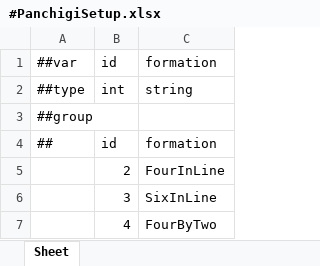
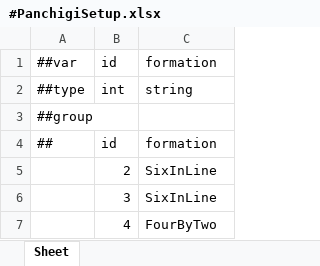
Before and after one commit to Baeinsoo/infrastructure, an Excel workbook: table/Datas/#PanchigiSetup.xlsx, sheet Sheet, drawn as a sheet; values as stored, in another font and other column widths than the file's, no borders; the diff names each change by its address in the sheet, - before the commit and + after, or states it on an @@ line.

```diff
--- a/table/Datas/#PanchigiSetup.xlsx (sheet Sheet)
+++ b/table/Datas/#PanchigiSetup.xlsx (sheet Sheet)
-C5: FourInLine
+C5: SixInLine
```
